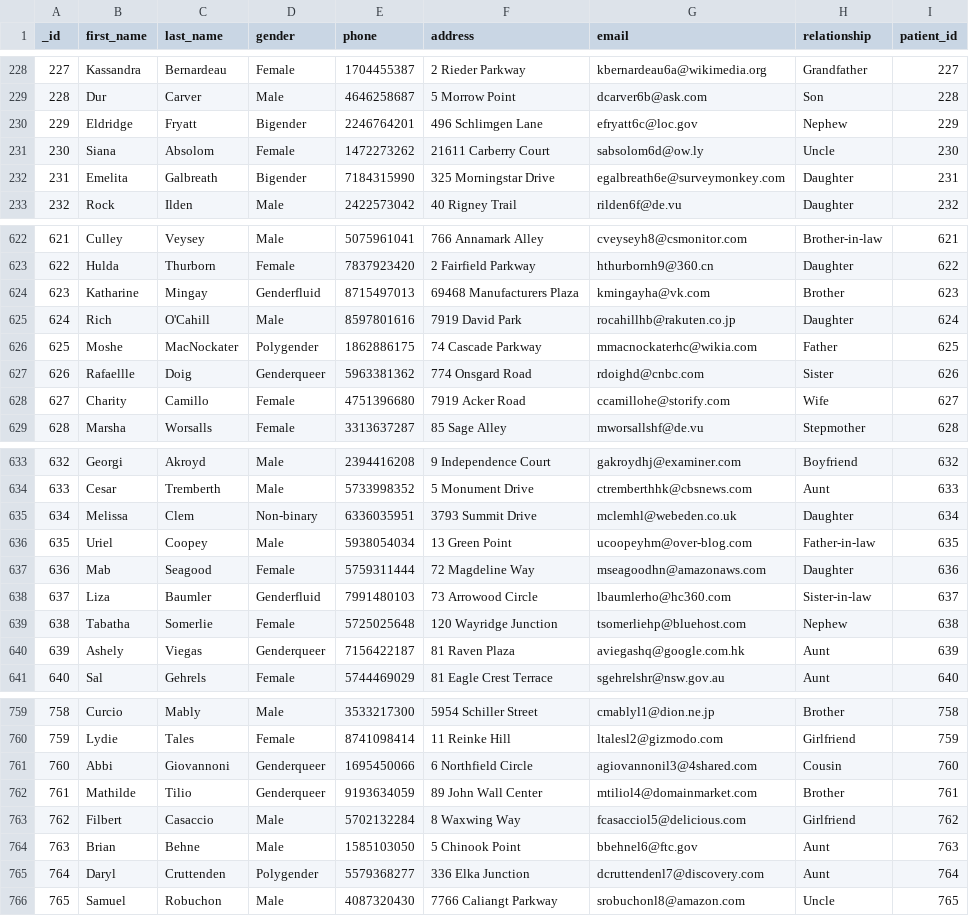
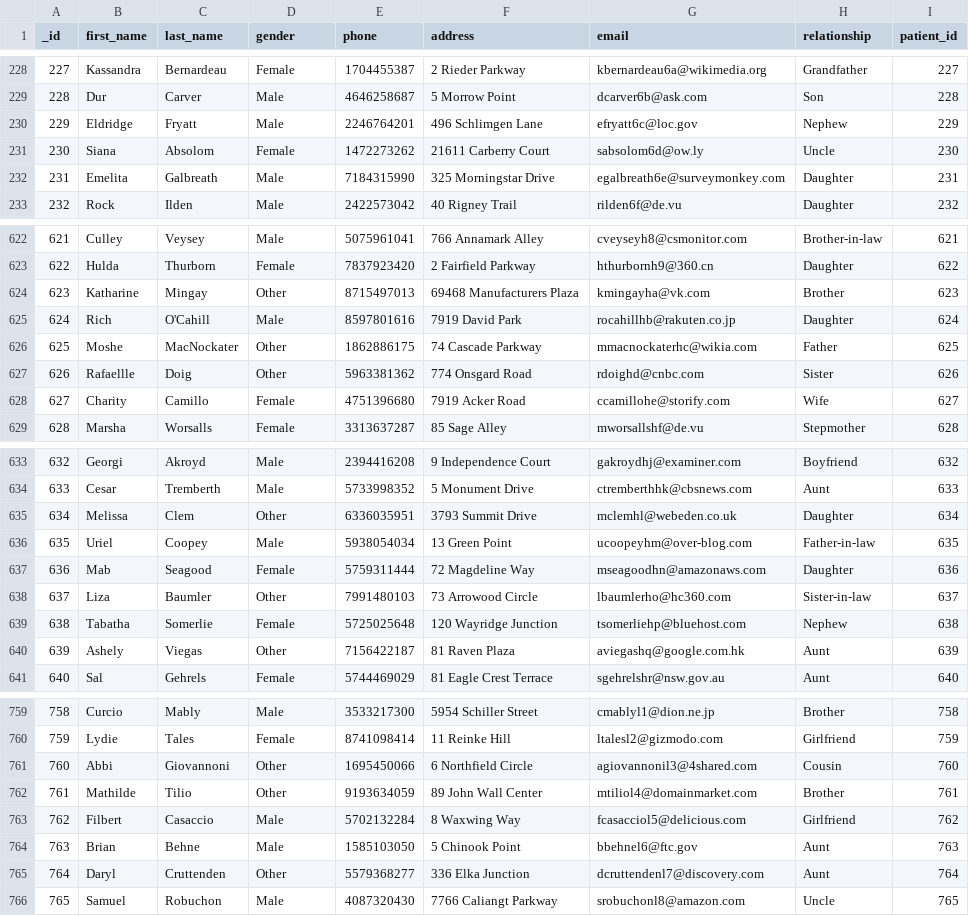
Before and after one commit to yuhneb1307/hospital-management-system, a CSV file: Mock Data/emergency_contact.csv, drawn as a sheet; only a part is shown, gaps mark what is left out; the diff covers the shown part only.

```diff
--- a/Mock Data/emergency_contact.csv
+++ b/Mock Data/emergency_contact.csv
@@ -229,5 +229,5 @@ _id,first_name,last_name,gender,phone,address,email,relationship,patient_id
 228,Dur,Carver,Male,4646258687,5 Morrow Point,dcarver6b@ask.com,Son,228
-229,Eldridge,Fryatt,Bigender,2246764201,496 Schlimgen Lane,efryatt6c@loc.gov,Nephew,229
+229,Eldridge,Fryatt,Male,2246764201,496 Schlimgen Lane,efryatt6c@loc.gov,Nephew,229
 230,Siana,Absolom,Female,1472273262,21611 Carberry Court,sabsolom6d@ow.ly,Uncle,230
-231,Emelita,Galbreath,Bigender,7184315990,325 Morningstar Drive,egalbreath6e@surveymonkey.com,Daughter,231
+231,Emelita,Galbreath,Male,7184315990,325 Morningstar Drive,egalbreath6e@surveymonkey.com,Daughter,231
 232,Rock,Ilden,Male,2422573042,40 Rigney Trail,rilden6f@de.vu,Daughter,232
@@ -623,6 +623,6 @@ _id,first_name,last_name,gender,phone,address,email,relationship,patient_id
 622,Hulda,Thurborn,Female,7837923420,2 Fairfield Parkway,hthurbornh9@360.cn,Daughter,622
-623,Katharine,Mingay,Genderfluid,8715497013,69468 Manufacturers Plaza,kmingayha@vk.com,Brother,623
+623,Katharine,Mingay,Other,8715497013,69468 Manufacturers Plaza,kmingayha@vk.com,Brother,623
 624,Rich,O'Cahill,Male,8597801616,7919 David Park,rocahillhb@rakuten.co.jp,Daughter,624
-625,Moshe,MacNockater,Polygender,1862886175,74 Cascade Parkway,mmacnockaterhc@wikia.com,Father,625
-626,Rafaellle,Doig,Genderqueer,5963381362,774 Onsgard Road,rdoighd@cnbc.com,Sister,626
+625,Moshe,MacNockater,Other,1862886175,74 Cascade Parkway,mmacnockaterhc@wikia.com,Father,625
+626,Rafaellle,Doig,Other,5963381362,774 Onsgard Road,rdoighd@cnbc.com,Sister,626
 627,Charity,Camillo,Female,4751396680,7919 Acker Road,ccamillohe@storify.com,Wife,627
@@ -634,8 +634,8 @@ _id,first_name,last_name,gender,phone,address,email,relationship,patient_id
 633,Cesar,Tremberth,Male,5733998352,5 Monument Drive,ctremberthhk@cbsnews.com,Aunt,633
-634,Melissa,Clem,Non-binary,6336035951,3793 Summit Drive,mclemhl@webeden.co.uk,Daughter,634
+634,Melissa,Clem,Other,6336035951,3793 Summit Drive,mclemhl@webeden.co.uk,Daughter,634
 635,Uriel,Coopey,Male,5938054034,13 Green Point,ucoopeyhm@over-blog.com,Father-in-law,635
 636,Mab,Seagood,Female,5759311444,72 Magdeline Way,mseagoodhn@amazonaws.com,Daughter,636
-637,Liza,Baumler,Genderfluid,7991480103,73 Arrowood Circle,lbaumlerho@hc360.com,Sister-in-law,637
+637,Liza,Baumler,Other,7991480103,73 Arrowood Circle,lbaumlerho@hc360.com,Sister-in-law,637
 638,Tabatha,Somerlie,Female,5725025648,120 Wayridge Junction,tsomerliehp@bluehost.com,Nephew,638
-639,Ashely,Viegas,Genderqueer,7156422187,81 Raven Plaza,aviegashq@google.com.hk,Aunt,639
+639,Ashely,Viegas,Other,7156422187,81 Raven Plaza,aviegashq@google.com.hk,Aunt,639
 640,Sal,Gehrels,Female,5744469029,81 Eagle Crest Terrace,sgehrelshr@nsw.gov.au,Aunt,640
@@ -760,7 +760,7 @@ _id,first_name,last_name,gender,phone,address,email,relationship,patient_id
 759,Lydie,Tales,Female,8741098414,11 Reinke Hill,ltalesl2@gizmodo.com,Girlfriend,759
-760,Abbi,Giovannoni,Genderqueer,1695450066,6 Northfield Circle,agiovannonil3@4shared.com,Cousin,760
-761,Mathilde,Tilio,Genderqueer,9193634059,89 John Wall Center,mtiliol4@domainmarket.com,Brother,761
+760,Abbi,Giovannoni,Other,1695450066,6 Northfield Circle,agiovannonil3@4shared.com,Cousin,760
+761,Mathilde,Tilio,Other,9193634059,89 John Wall Center,mtiliol4@domainmarket.com,Brother,761
 762,Filbert,Casaccio,Male,5702132284,8 Waxwing Way,fcasacciol5@delicious.com,Girlfriend,762
 763,Brian,Behne,Male,1585103050,5 Chinook Point,bbehnel6@ftc.gov,Aunt,763
-764,Daryl,Cruttenden,Polygender,5579368277,336 Elka Junction,dcruttendenl7@discovery.com,Aunt,764
+764,Daryl,Cruttenden,Other,5579368277,336 Elka Junction,dcruttendenl7@discovery.com,Aunt,764
 765,Samuel,Robuchon,Male,4087320430,7766 Caliangt Parkway,srobuchonl8@amazon.com,Uncle,765
```
Also changed, not shown: 88 edited cells elsewhere in this file, 15 other files.
